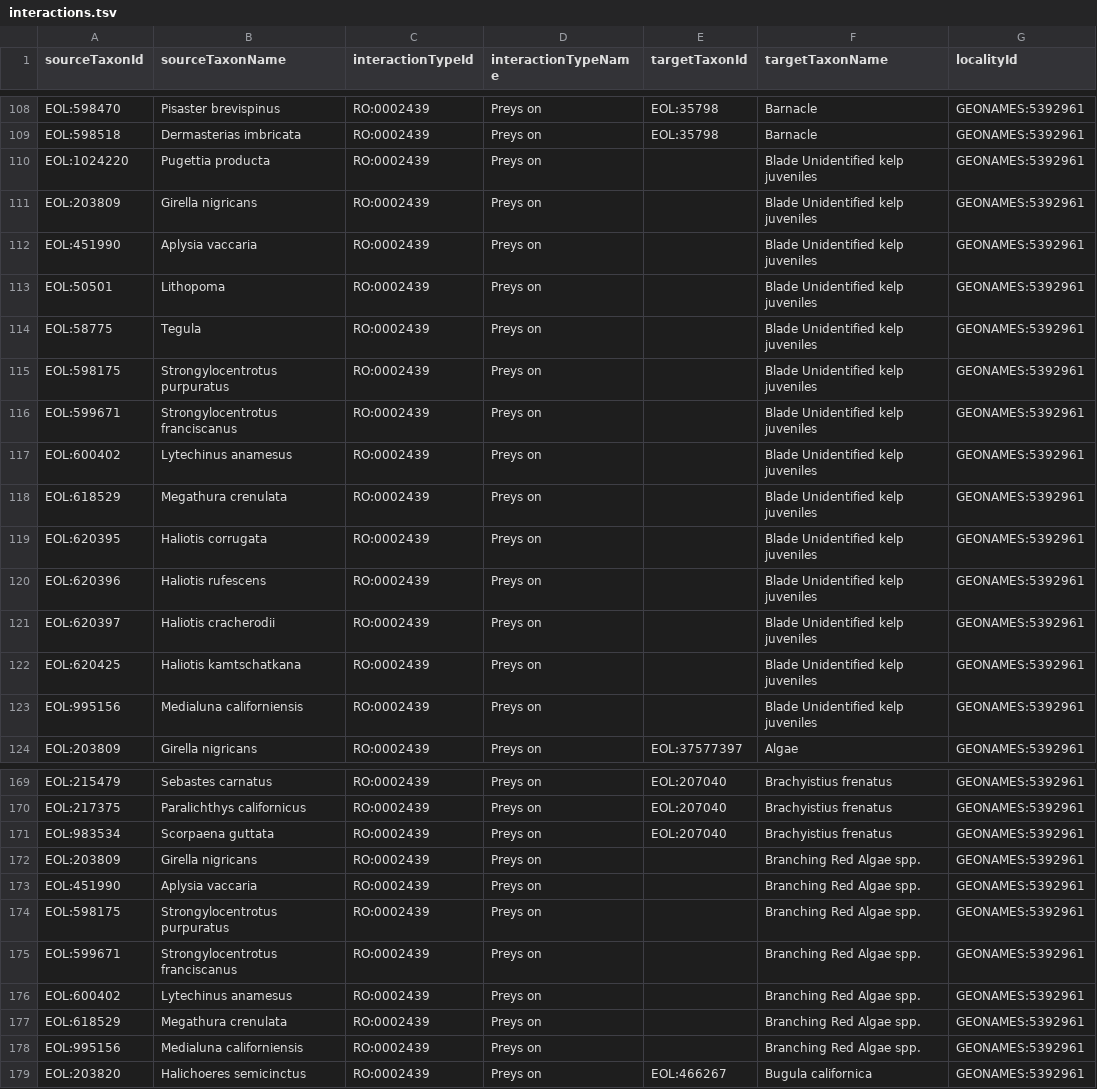
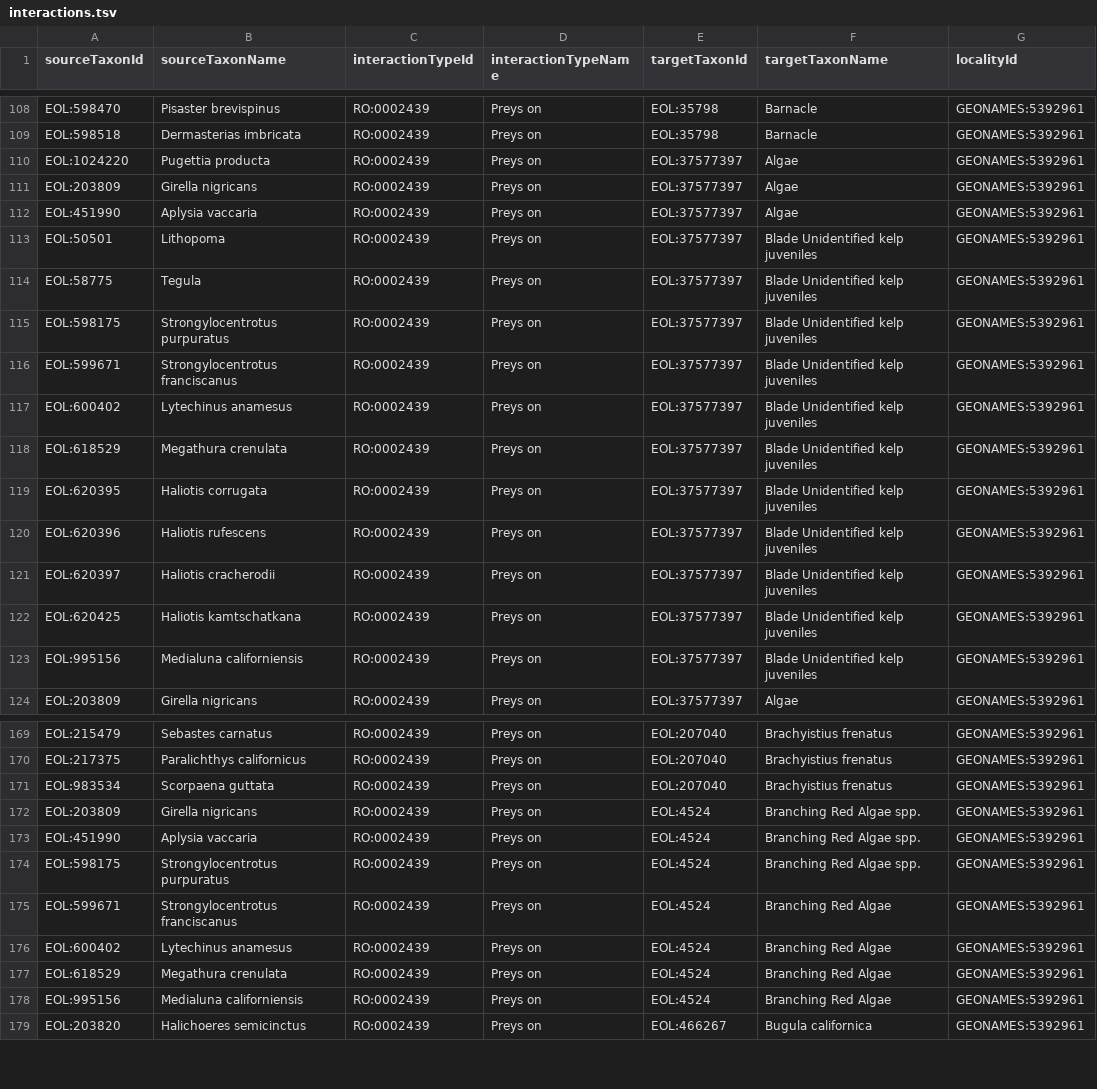
Before and after one commit to millerse/Seaweed, a TSV file: interactions.tsv, drawn as a sheet; only a part is shown, gaps mark what is left out; the diff covers the shown part only; the diff names each change by its address in the sheet, - before the commit and + after, or states it on an @@ line.

```diff
--- a/interactions.tsv
+++ b/interactions.tsv
-E110:E123 (targetTaxonId): (empty)
+E110:E123 (targetTaxonId): EOL:37577397
-F110:F112 (targetTaxonName): Blade Unidentified kelp juveniles
+F110:F112 (targetTaxonName): Algae
-E172:E178 (targetTaxonId): (empty)
+E172:E178 (targetTaxonId): EOL:4524
-F175:F178 (targetTaxonName): Branching Red Algae spp.
+F175:F178 (targetTaxonName): Branching Red Algae
```
Also changed, not shown: 61 edited cells elsewhere in this file.
